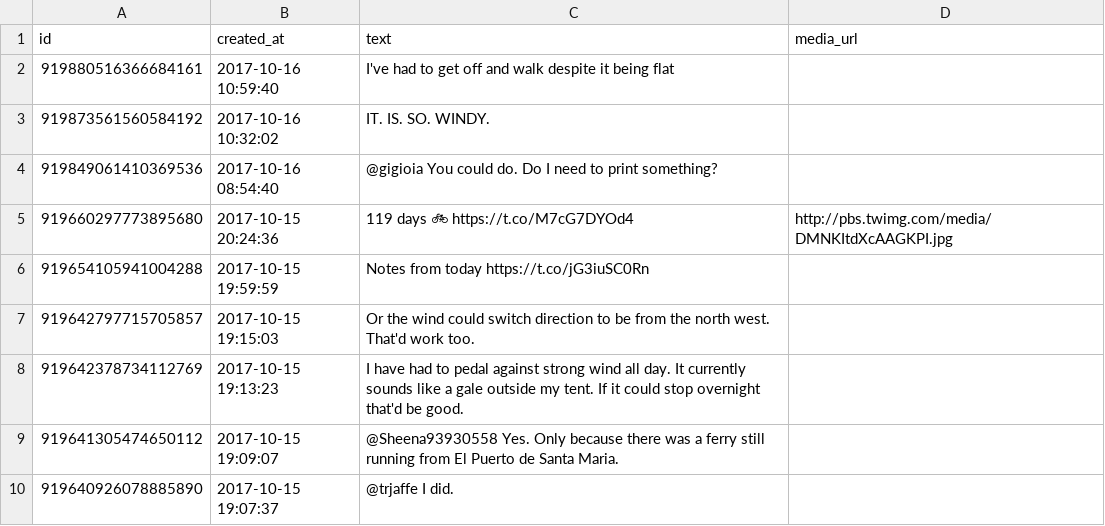
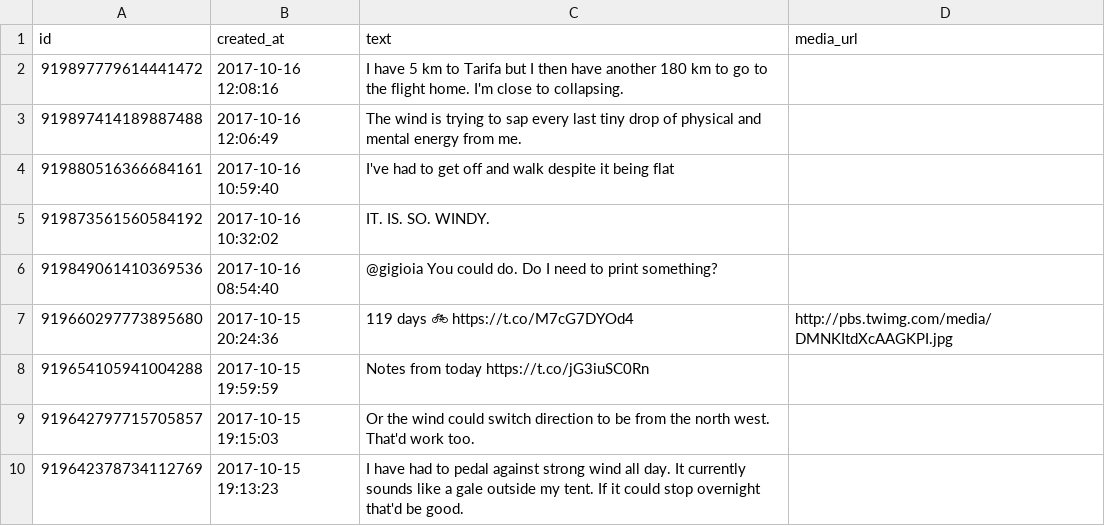
Before and after one commit to zonca/RTWbike_tweets, a CSV file: RTWbike_tweets.csv, drawn as a sheet; only a part is shown; the shorter side is filled out with more unchanged rows; the diff names each change by its address in the sheet, - before the commit and + after, or states it on an @@ line.

Commit message:
Update Mon Oct 16 06:00:05 PDT 2017

```diff
--- a/RTWbike_tweets.csv
+++ b/RTWbike_tweets.csv
+row 2: 919897779614441472 | 2017-10-16 12:08:16 | I have 5 km to Tarifa but I then have another 180 km to go to the flight home. I'm close to collapsing.
+row 3: 919897414189887488 | 2017-10-16 12:06:49 | The wind is trying to sap every last tiny drop of physical and mental energy from me.
```
